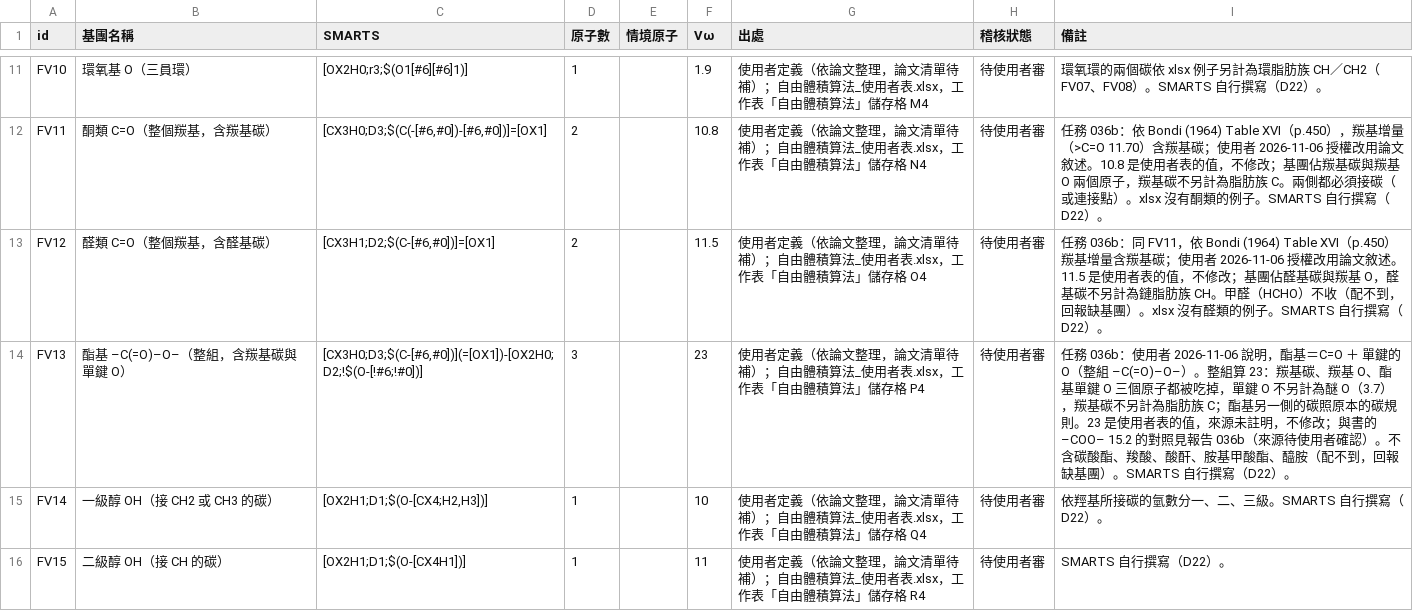
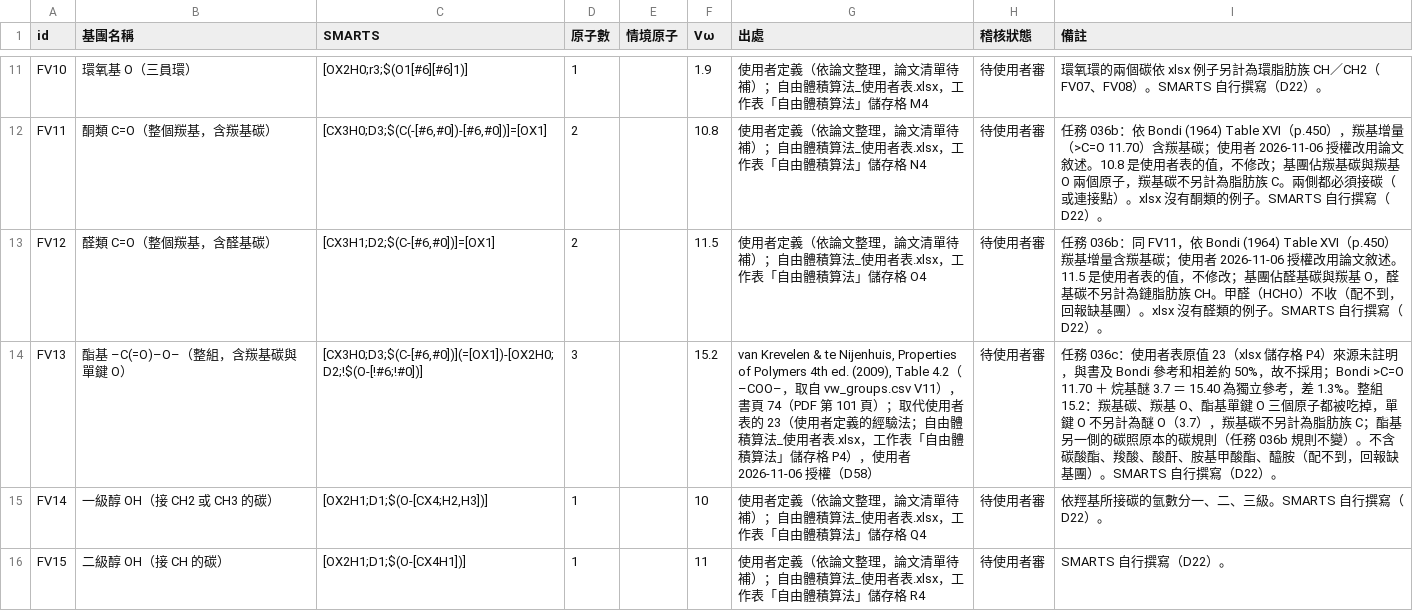
Before and after one commit to T22016AEMC/moleform, a CSV file: src/data/free_volume_groups.csv, drawn as a sheet; only a part is shown, gaps mark what is left out.

```diff
--- a/src/data/free_volume_groups.csv
+++ b/src/data/free_volume_groups.csv
@@ -13,3 +13,3 @@ FV11,酮類 C=O（整個羰基，含羰基碳）,"[CX3H0;D3;$(C(-[#6,#0])-[#6,#0
 FV12,醛類 C=O（整個羰基，含醛基碳）,"[CX3H1;D2;$(C-[#6,#0])]=[OX1]",2,,11.5,"使用者定義（依論文整理，論文清單待補）；自由體積算法_使用者表.xlsx，工作表「自由體積算法」儲存格 O4",待使用者審,任務 036b：同 FV11，依 Bondi (1964) Table XVI（p.450）羰基增量含羰基碳；使用者 2026-11-06 授權改用論文敘述。11.5 是使用者表的值，不修改；基團佔醛基碳與羰基 O，醛基碳不另計為鏈脂肪族 CH。甲醛（HCHO）不收（配不到，回報缺基團）。xlsx 沒有醛類的例子。SMARTS 自行撰寫（D22）。
-FV13,酯基 –C(=O)–O–（整組，含羰基碳與單鍵 O）,"[CX3H0;D3;$(C-[#6,#0])](=[OX1])-[OX2H0;D2;!$(O-[!#6;!#0])]",3,,23,"使用者定義（依論文整理，論文清單待補）；自由體積算法_使用者表.xlsx，工作表「自由體積算法」儲存格 P4",待使用者審,任務 036b：使用者 2026-11-06 說明，酯基＝C=O ＋ 單鍵的 O（整組 –C(=O)–O–）。整組算 23：羰基碳、羰基 O、酯基單鍵 O 三個原子都被吃掉，單鍵 O 不另計為醚 O（3.7），羰基碳不另計為脂肪族 C；酯基另一側的碳照原本的碳規則。23 是使用者表的值，來源未註明，不修改；與書的 –COO– 15.2 的對照見報告 036b（來源待使用者確認）。不含碳酸酯、羧酸、酸酐、胺基甲酸酯、醯胺（配不到，回報缺基團）。SMARTS 自行撰寫（D22）。
+FV13,酯基 –C(=O)–O–（整組，含羰基碳與單鍵 O）,"[CX3H0;D3;$(C-[#6,#0])](=[OX1])-[OX2H0;D2;!$(O-[!#6;!#0])]",3,,15.2,"van Krevelen & te Nijenhuis, Properties of Polymers 4th ed. (2009), Table 4.2（–COO–，取自 vw_groups.csv V11），書頁 74（PDF 第 101 頁）；取代使用者表的 23（使用者定義的經驗法；自由體積算法_使用者表.xlsx，工作表「自由體積算法」儲存格 P4），使用者 2026-11-06 授權（D58）",待使用者審,任務 036c：使用者表原值 23（xlsx 儲存格 P4）來源未註明，與書及 Bondi 參考和相差約 50%，故不採用；Bondi >C=O 11.70 ＋ 烷基醚 3.7 ＝ 15.40 為獨立參考，差 1.3%。整組 15.2：羰基碳、羰基 O、酯基單鍵 O 三個原子都被吃掉，單鍵 O 不另計為醚 O（3.7），羰基碳不另計為脂肪族 C；酯基另一側的碳照原本的碳規則（任務 036b 規則不變）。不含碳酸酯、羧酸、酸酐、胺基甲酸酯、醯胺（配不到，回報缺基團）。SMARTS 自行撰寫（D22）。
 FV14,一級醇 OH（接 CH2 或 CH3 的碳）,"[OX2H1;D1;$(O-[CX4;H2,H3])]",1,,10,"使用者定義（依論文整理，論文清單待補）；自由體積算法_使用者表.xlsx，工作表「自由體積算法」儲存格 Q4",待使用者審,"依羥基所接碳的氫數分一、二、三級。SMARTS 自行撰寫（D22）。"
```
Also changed, not shown: 11 other files.
